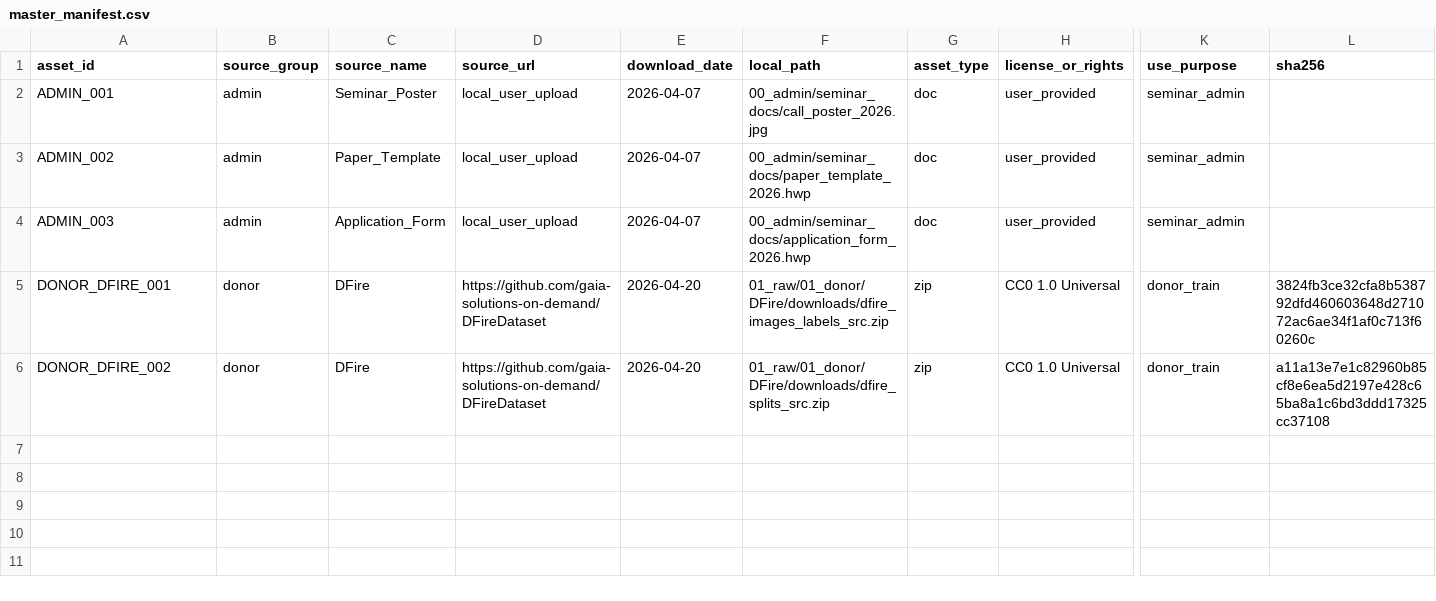
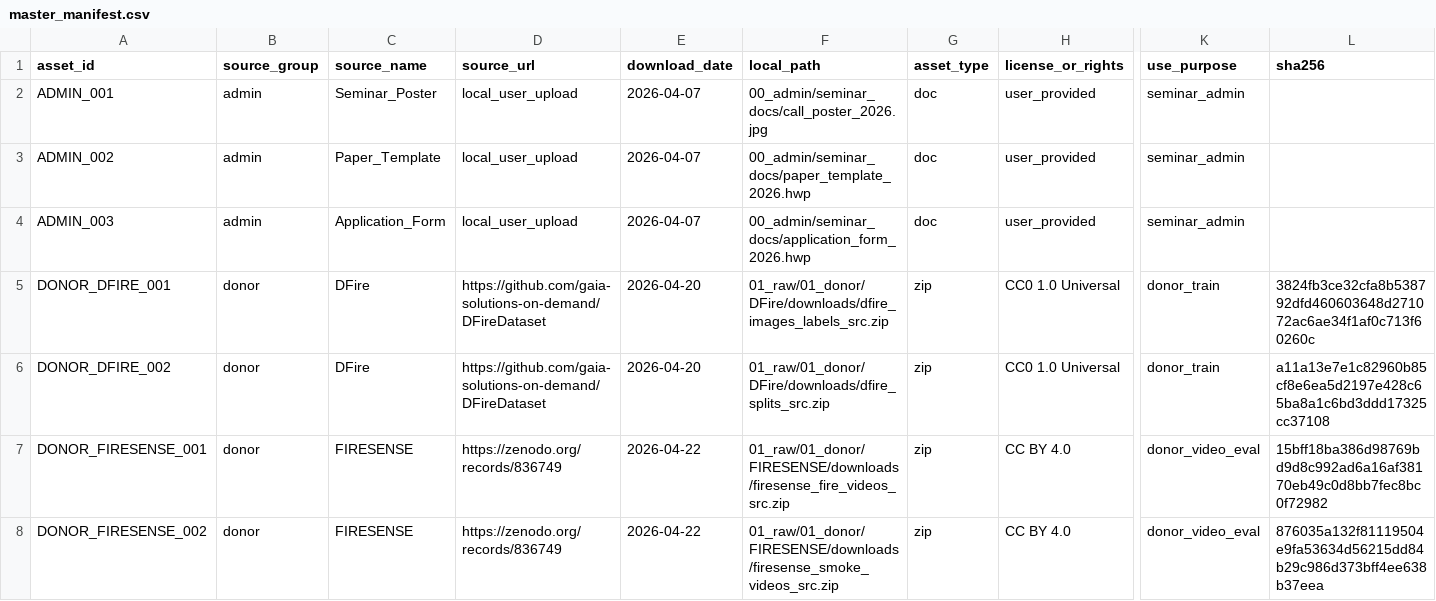
Before and after one commit to ybuser/shipdc_ai, a CSV file: 02_processed/manifests/master_manifest.csv, drawn as a sheet; only a part is shown, gaps mark what is left out; rows hold the shown columns only; the diff names each change by its address in the sheet, - before the commit and + after, or states it on an @@ line.

Commit message:
data: register FIRESENSE source archives

```diff
--- a/02_processed/manifests/master_manifest.csv
+++ b/02_processed/manifests/master_manifest.csv
+row 7: DONOR_FIRESENSE_001 | donor | FIRESENSE | https://zenodo.org/records/836749 | 2026-04-22 | 01_raw/01_donor/FIRESENSE/downloads/firesense_fire_videos_src.zip | zip | CC BY 4.0 | donor_video_eval | 15bff18ba386d98769bd9d8c992ad6a16af38170eb49c0d8bb7fec8bc0f72982
+row 8: DONOR_FIRESENSE_002 | donor | FIRESENSE | https://zenodo.org/records/836749 | 2026-04-22 | 01_raw/01_donor/FIRESENSE/downloads/firesense_smoke_videos_src.zip | zip | CC BY 4.0 | donor_video_eval | 876035a132f81119504e9fa53634d56215dd84b29c986d373bff4ee638b37eea
```
